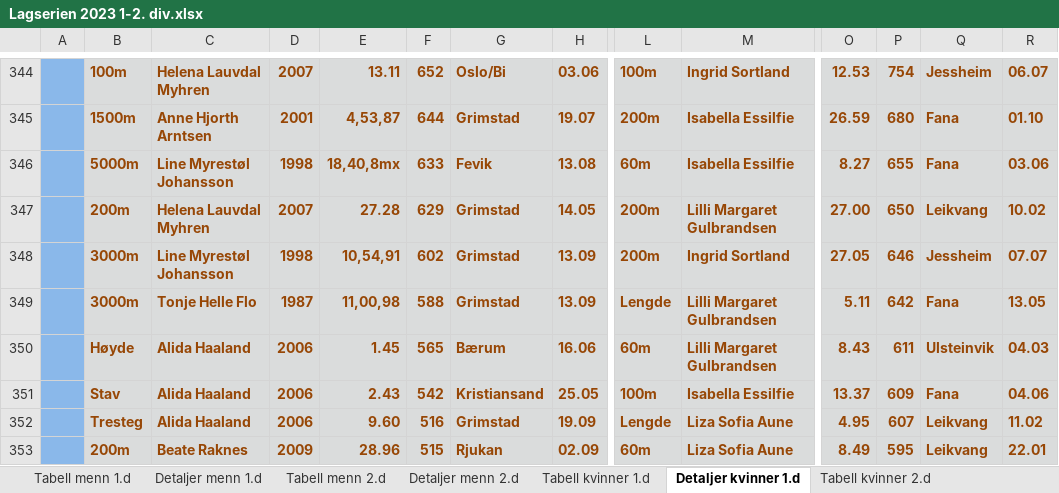
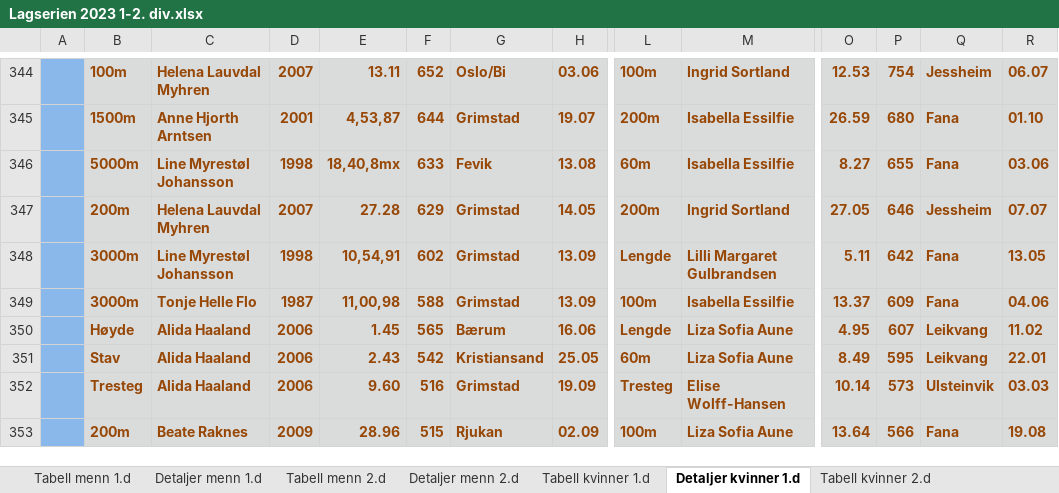
Before and after one commit to perellef/Seriekalkulator-Friidrett, an Excel workbook: output/Lagserien 2023 1-2. div.xlsx, sheet Detaljer kvinner 1.d, drawn as a sheet; only a part is shown, gaps mark what is left out; values as stored, in another font and other column widths than the file's, no borders; removed rows and columns are numbered as before the commit, all else as after; rows hold the shown columns only; the diff covers the shown part only; the diff names each change by its address in the sheet, - before the commit and + after, or states it on an @@ line.

```diff
--- a/output/Lagserien 2023 1-2. div.xlsx (sheet Detaljer kvinner 1.d)
+++ b/output/Lagserien 2023 1-2. div.xlsx (sheet Detaljer kvinner 1.d)
-row 347:  | 200m | Helena Lauvdal Myhren | 2007 | 27.28 | 629 | Grimstad | 14.05 | 200m | Lilli Margaret Gulbrandsen | 27.00 | 650 | Leikvang | 10.02
-B347: 3000m
+B347: 200m
-C347: Line Myrestøl Johansson
+C347: Helena Lauvdal Myhren
-D347: 1998
+D347: 2007
-E347: 10,54,91
+E347: 27.28
-F347: 602
+F347: 629
-H347: 13.09
+H347: 14.05
-C348: Tonje Helle Flo
+C348: Line Myrestøl Johansson
-D348: 1987
+D348: 1998
-E348: 11,00,98
+E348: 10,54,91
-F348: 588
+F348: 602
-row 350:  | Høyde | Alida Haaland | 2006 | 1.45 | 565 | Bærum | 16.06 | 60m | Lilli Margaret Gulbrandsen | 8.43 | 611 | Ulsteinvik | 04.03
-B349: Stav
+B349: 3000m
-C349: Alida Haaland
+C349: Tonje Helle Flo
-D349: 2006
+D349: 1987
-E349: 2.43
+E349: 11,00,98
-F349: 542
+F349: 588
-G349: Kristiansand
+G349: Grimstad
-H349: 25.05
+H349: 13.09
-B350: Tresteg
+B350: Høyde
-E350: 9.60
+E350: 1.45
-F350: 516
+F350: 565
-G350: Grimstad
+G350: Bærum
-H350: 19.09
+H350: 16.06
+row 351:  | Stav | Alida Haaland | 2006 | 2.43 | 542 | Kristiansand | 25.05 | 60m | Liza Sofia Aune | 8.49 | 595 | Leikvang | 22.01
+row 352:  | Tresteg | Alida Haaland | 2006 | 9.60 | 516 | Grimstad | 19.09 | Tresteg | Elise Wolff-Hansen | 10.14 | 573 | Ulsteinvik | 03.03
-L353: 60m
+L353: 100m
-O353: 8.49
+O353: 13.64
-P353: 595
+P353: 566
-Q353: Leikvang
+Q353: Fana
-R353: 22.01
+R353: 19.08
```
Also changed, not shown: 38 edited cells elsewhere in this sheet, sheet Detaljer menn 1.d, sheet Tabell kvinner 1.d, sheet Tabell menn 1.d, output/Lagserien 2023 kvinner 3. div.xlsx, output/Lagserien 2023 menn 3. div.xlsx, 1 other file.
